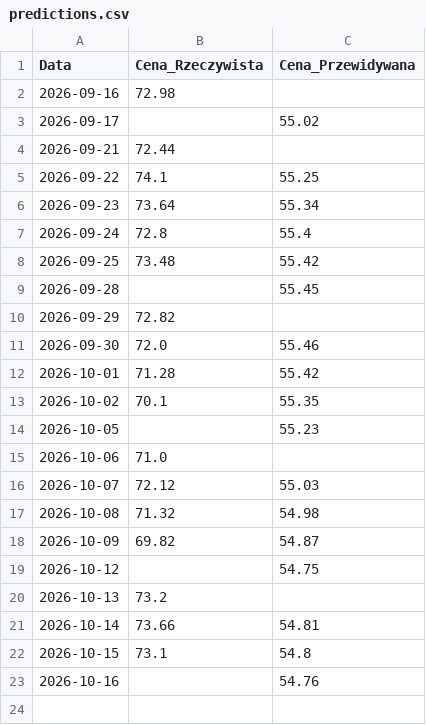
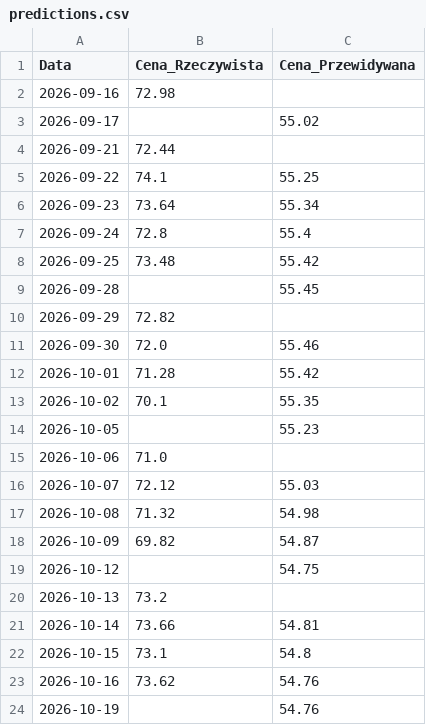
Before and after one commit to AmiWie/pzu-stock-prediction, a CSV file: data/predictions.csv, drawn as a sheet.

```diff
--- a/data/predictions.csv
+++ b/data/predictions.csv
@@ -22,2 +22,3 @@ Data,Cena_Rzeczywista,Cena_Przewidywana
 2026-10-15,73.1,54.8
-2026-10-16,,54.76
+2026-10-16,73.62,54.76
+2026-10-19,,54.76
```
